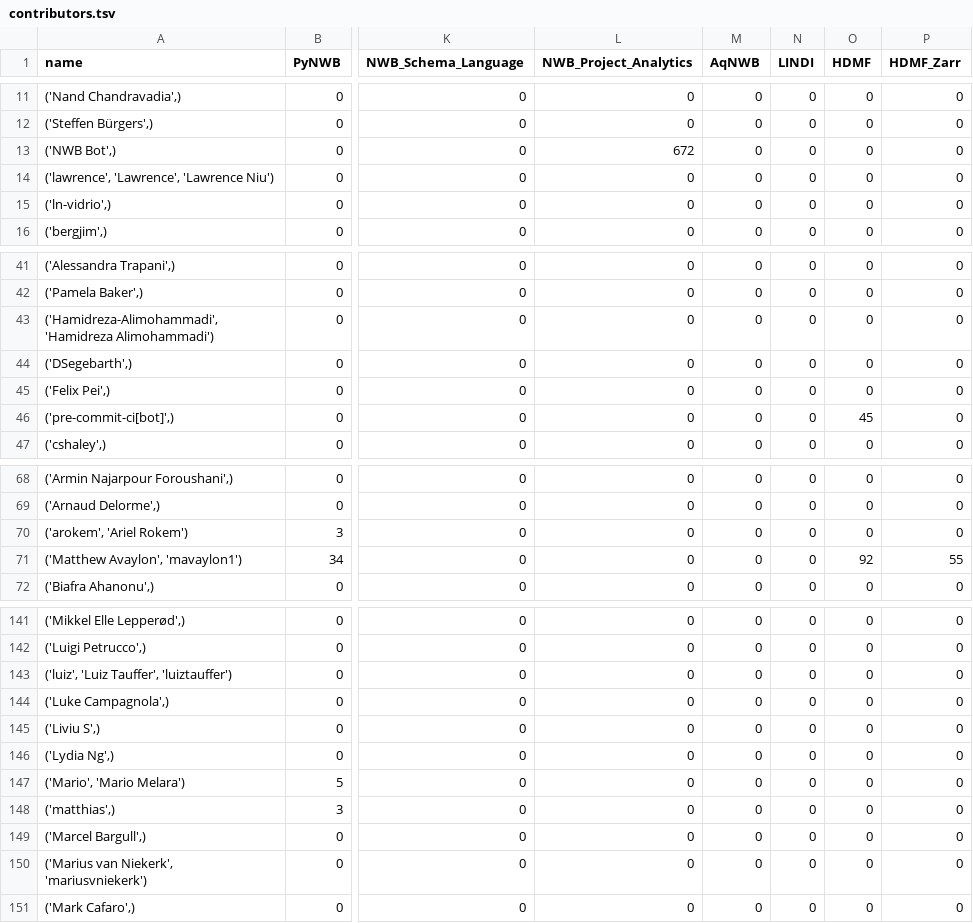
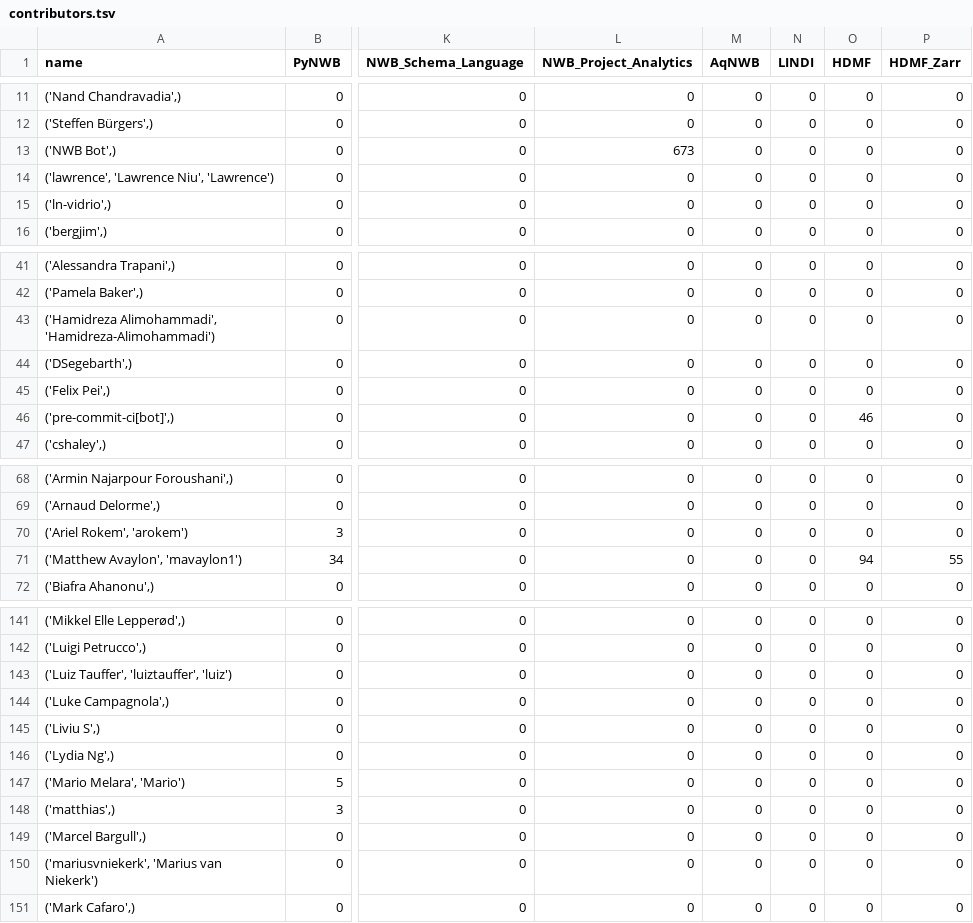
Before and after one commit to NeurodataWithoutBorders/nwb-project-analytics, a TSV file: data/contributors.tsv, drawn as a sheet; only a part is shown, gaps mark what is left out; the diff covers the shown part only; the diff names each change by its address in the sheet, - before the commit and + after, or states it on an @@ line.

```diff
--- a/data/contributors.tsv
+++ b/data/contributors.tsv
-L13 (NWB_Project_Analytics): 672
+L13 (NWB_Project_Analytics): 673
-A14 (name): ('lawrence', 'Lawrence', 'Lawrence Niu')
+A14 (name): ('lawrence', 'Lawrence Niu', 'Lawrence')
-A43 (name): ('Hamidreza-Alimohammadi', 'Hamidreza Alimohammadi')
+A43 (name): ('Hamidreza Alimohammadi', 'Hamidreza-Alimohammadi')
-O46 (HDMF): 45
+O46 (HDMF): 46
-A70 (name): ('arokem', 'Ariel Rokem')
+A70 (name): ('Ariel Rokem', 'arokem')
-O71 (HDMF): 92
+O71 (HDMF): 94
-A143 (name): ('luiz', 'Luiz Tauffer', 'luiztauffer')
+A143 (name): ('Luiz Tauffer', 'luiztauffer', 'luiz')
-A147 (name): ('Mario', 'Mario Melara')
+A147 (name): ('Mario Melara', 'Mario')
-A150 (name): ('Marius van Niekerk', 'mariusvniekerk')
+A150 (name): ('mariusvniekerk', 'Marius van Niekerk')
```
Also changed, not shown: 10 edited cells elsewhere in this file, 2 other files.
